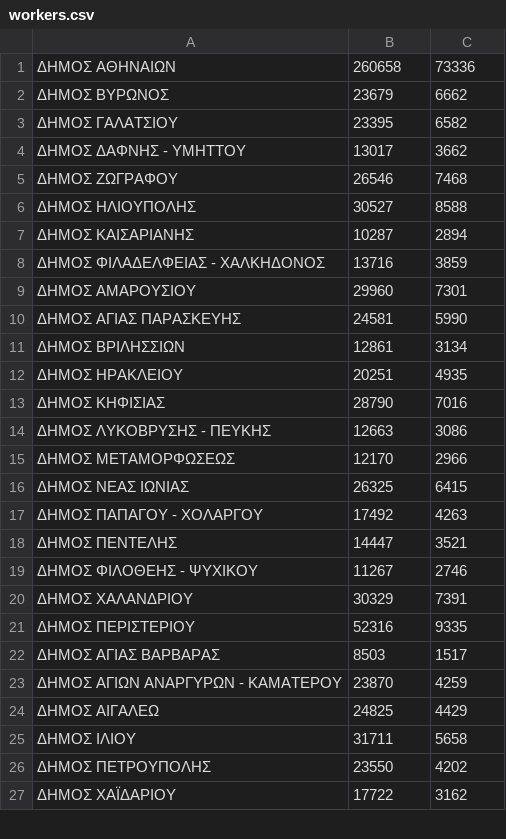
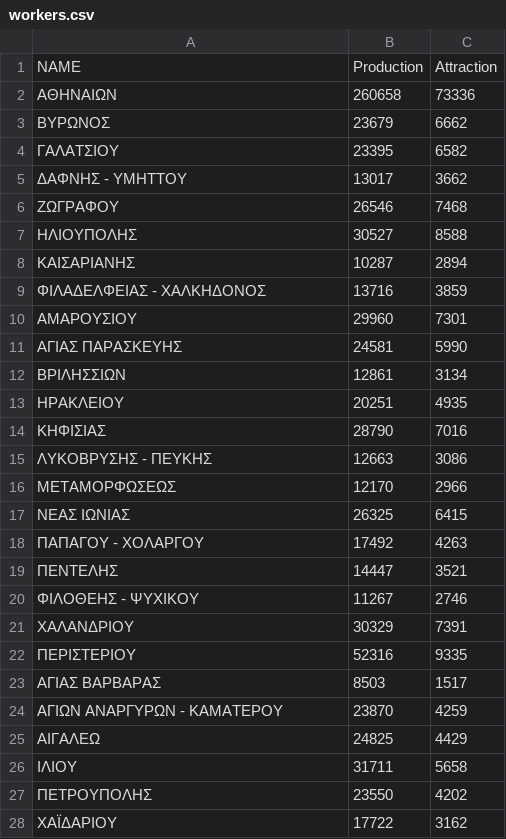
Before and after one commit to iparmax/Three-Step-Model, a CSV file: data/workers.csv, drawn as a sheet; only a part is shown; the diff covers the shown part only.

```diff
--- a/data/workers.csv
+++ b/data/workers.csv
@@ -1,27 +1,28 @@
-ΔΗΜΟΣ ΑΘΗΝΑΙΩΝ,260658,73336
-ΔΗΜΟΣ ΒΥΡΩΝΟΣ,23679,6662
-ΔΗΜΟΣ ΓΑΛΑΤΣΙΟΥ,23395,6582
-ΔΗΜΟΣ ΔΑΦΝΗΣ - ΥΜΗΤΤΟΥ,13017,3662
-ΔΗΜΟΣ ΖΩΓΡΑΦΟΥ,26546,7468
-ΔΗΜΟΣ ΗΛΙΟΥΠΟΛΗΣ,30527,8588
-ΔΗΜΟΣ ΚΑΙΣΑΡΙΑΝΗΣ,10287,2894
-ΔΗΜΟΣ ΦΙΛΑΔΕΛΦΕΙΑΣ - ΧΑΛΚΗΔΟΝΟΣ,13716,3859
-ΔΗΜΟΣ ΑΜΑΡΟΥΣΙΟΥ,29960,7301
-ΔΗΜΟΣ ΑΓΙΑΣ ΠΑΡΑΣΚΕΥΗΣ,24581,5990
-ΔΗΜΟΣ ΒΡΙΛΗΣΣΙΩΝ,12861,3134
-ΔΗΜΟΣ ΗΡΑΚΛΕΙΟΥ,20251,4935
-ΔΗΜΟΣ ΚΗΦΙΣΙΑΣ,28790,7016
-ΔΗΜΟΣ ΛΥΚΟΒΡΥΣΗΣ - ΠΕΥΚΗΣ,12663,3086
-ΔΗΜΟΣ ΜΕΤΑΜΟΡΦΩΣΕΩΣ,12170,2966
-ΔΗΜΟΣ ΝΕΑΣ ΙΩΝΙΑΣ,26325,6415
-ΔΗΜΟΣ ΠΑΠΑΓΟΥ - ΧΟΛΑΡΓΟΥ,17492,4263
-ΔΗΜΟΣ ΠΕΝΤΕΛΗΣ,14447,3521
-ΔΗΜΟΣ ΦΙΛΟΘΕΗΣ - ΨΥΧΙΚΟΥ,11267,2746
-ΔΗΜΟΣ ΧΑΛΑΝΔΡΙΟΥ,30329,7391
-ΔΗΜΟΣ ΠΕΡΙΣΤΕΡΙΟΥ,52316,9335
-ΔΗΜΟΣ ΑΓΙΑΣ ΒΑΡΒΑΡΑΣ,8503,1517
-ΔΗΜΟΣ ΑΓΙΩΝ ΑΝΑΡΓΥΡΩΝ - ΚΑΜΑΤΕΡΟΥ,23870,4259
-ΔΗΜΟΣ ΑΙΓΑΛΕΩ,24825,4429
-ΔΗΜΟΣ ΙΛΙΟΥ,31711,5658
-ΔΗΜΟΣ ΠΕΤΡΟΥΠΟΛΗΣ,23550,4202
-ΔΗΜΟΣ ΧΑΪΔΑΡΙΟΥ,17722,3162
+NAME,Production,Attraction
+ΑΘΗΝΑΙΩΝ,260658,73336
+ΒΥΡΩΝΟΣ,23679,6662
+ΓΑΛΑΤΣΙΟΥ,23395,6582
+ΔΑΦΝΗΣ - ΥΜΗΤΤΟΥ,13017,3662
+ΖΩΓΡΑΦΟΥ,26546,7468
+ΗΛΙΟΥΠΟΛΗΣ,30527,8588
+ΚΑΙΣΑΡΙΑΝΗΣ,10287,2894
+ΦΙΛΑΔΕΛΦΕΙΑΣ - ΧΑΛΚΗΔΟΝΟΣ,13716,3859
+ΑΜΑΡΟΥΣΙΟΥ,29960,7301
+ΑΓΙΑΣ ΠΑΡΑΣΚΕΥΗΣ,24581,5990
+ΒΡΙΛΗΣΣΙΩΝ,12861,3134
+ΗΡΑΚΛΕΙΟΥ,20251,4935
+ΚΗΦΙΣΙΑΣ,28790,7016
+ΛΥΚΟΒΡΥΣΗΣ - ΠΕΥΚΗΣ,12663,3086
+ΜΕΤΑΜΟΡΦΩΣΕΩΣ,12170,2966
+ΝΕΑΣ ΙΩΝΙΑΣ,26325,6415
+ΠΑΠΑΓΟΥ - ΧΟΛΑΡΓΟΥ,17492,4263
+ΠΕΝΤΕΛΗΣ,14447,3521
+ΦΙΛΟΘΕΗΣ - ΨΥΧΙΚΟΥ,11267,2746
+ΧΑΛΑΝΔΡΙΟΥ,30329,7391
+ΠΕΡΙΣΤΕΡΙΟΥ,52316,9335
+ΑΓΙΑΣ ΒΑΡΒΑΡΑΣ,8503,1517
+ΑΓΙΩΝ ΑΝΑΡΓΥΡΩΝ - ΚΑΜΑΤΕΡΟΥ,23870,4259
+ΑΙΓΑΛΕΩ,24825,4429
+ΙΛΙΟΥ,31711,5658
+ΠΕΤΡΟΥΠΟΛΗΣ,23550,4202
+ΧΑΪΔΑΡΙΟΥ,17722,3162
```
Also changed, not shown: 8 edited cells elsewhere in this file, 9 other files.
